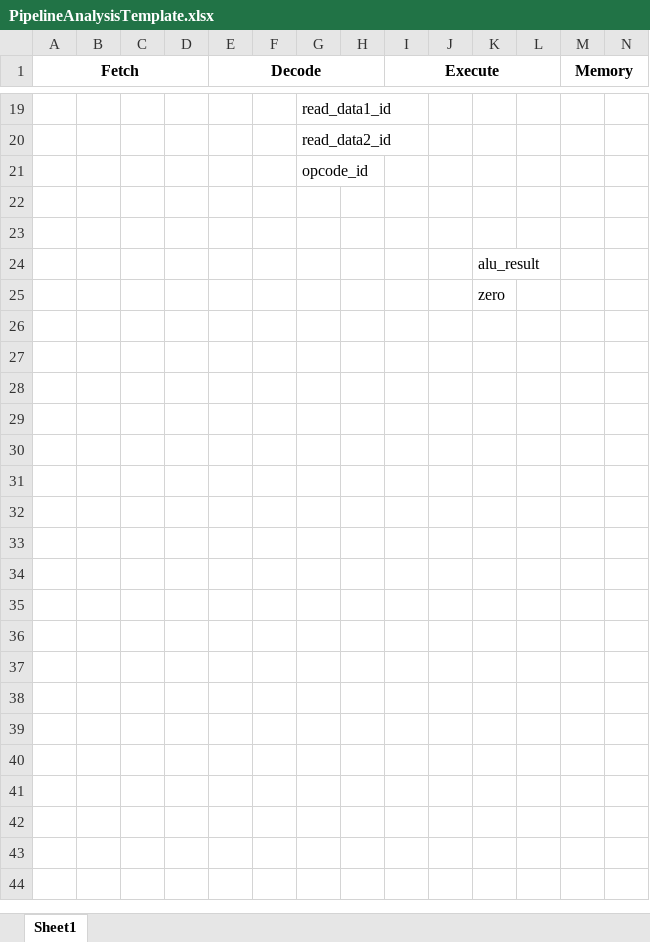
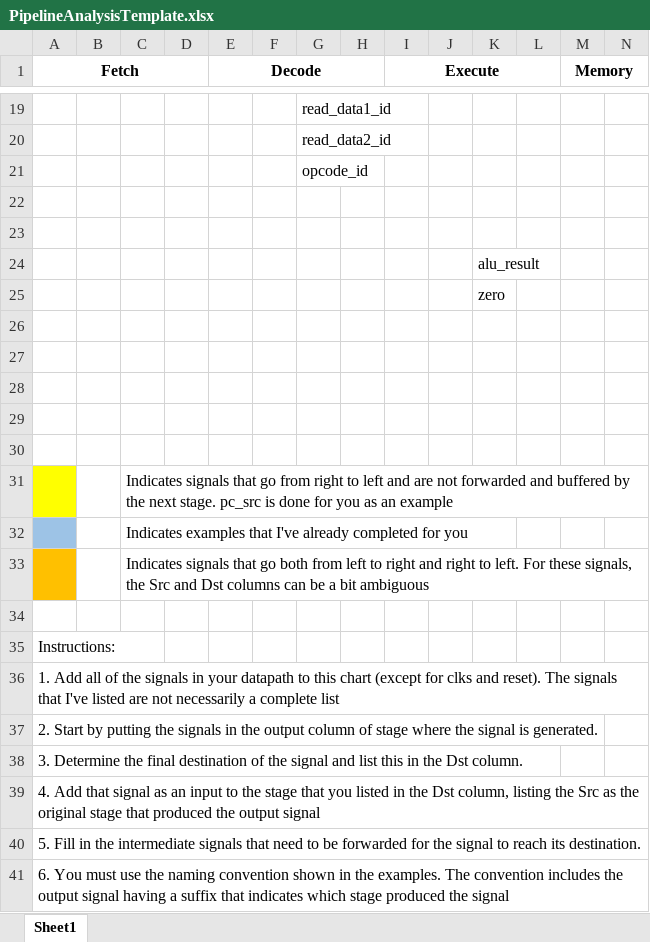
Before and after one commit to BaylorComputerEngineering/ARM-Lab, an Excel workbook: testfiles/PipelineAnalysisTemplate.xlsx, sheet Sheet1, drawn as a sheet; only a part is shown, gaps mark what is left out; values as stored, in another font and other column widths than the file's, no borders; rows hold the shown columns only; the diff covers the shown part only; the diff names each change by its address in the sheet, - before the commit and + after, or states it on an @@ line.

Commit message:
Add instructions to Pipeline Analysis Template

```diff
--- a/testfiles/PipelineAnalysisTemplate.xlsx (sheet Sheet1)
+++ b/testfiles/PipelineAnalysisTemplate.xlsx (sheet Sheet1)
+row 26: (empty)
+row 27: (empty)
+row 28: (empty)
+row 29: (empty)
+row 30: (empty)
+row 31:  |  | Indicates signals that go from right to left and are not forwarded and buffered by the next stage. pc_src is done for you as an example
+row 32:  |  | Indicates examples that I've already completed for you
+row 33:  |  | Indicates signals that go both from left to right and right to left. For these signals, the Src and Dst columns can be a bit ambiguous
+row 34: (empty)
+row 35: Instructions:
+row 36: 1. Add all of the signals in your datapath to this chart (except for clks and reset). The signals that I've listed are not necessarily a complete list
+row 37: 2. Start by putting the signals in the output column of stage where the signal is generated.
+row 38: 3. Determine the final destination of the signal and list this in the Dst column.
+row 39: 4. Add that signal as an input to the stage that you listed in the Dst column, listing the Src as the original stage that produced the output signal
+row 40: 5. Fill in the intermediate signals that need to be forwarded for the signal to reach its destination.
+row 41: 6. You must use the naming convention shown in the examples. The convention includes the output signal having a suffix that indicates which stage produced the signal
```
Also changed, not shown: 15 edited cells and cell formats elsewhere in this sheet.
